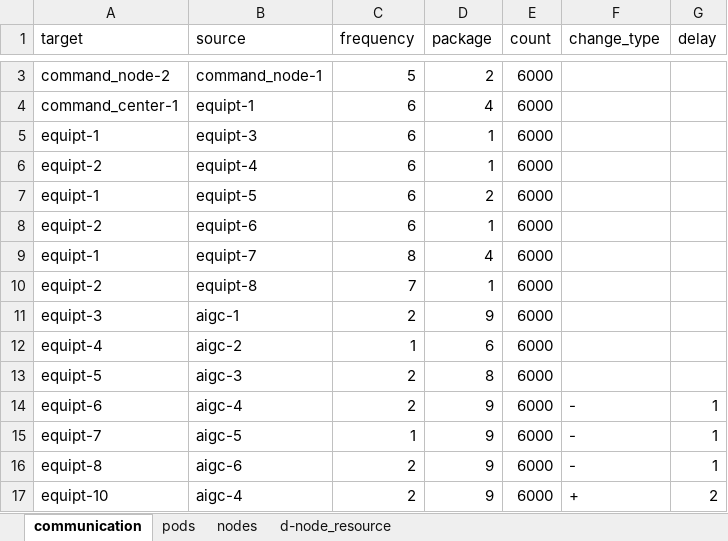
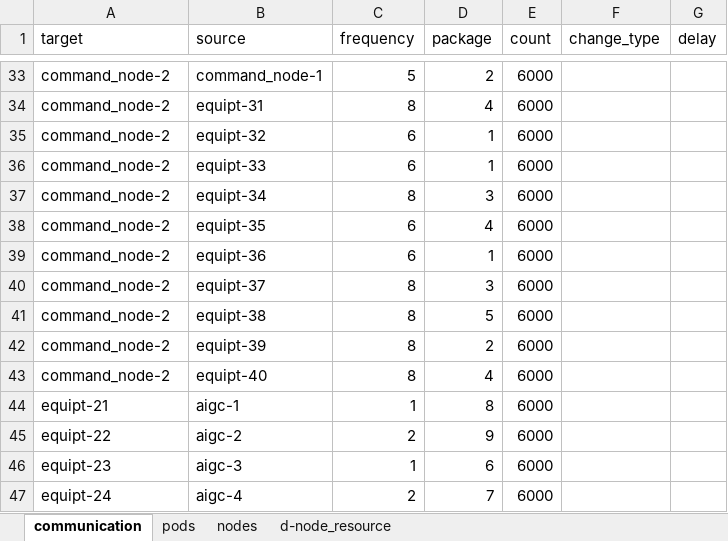
Before and after one commit to NoahAmethyst/affinity-model, an Excel workbook: data/亲和性试验配置.xlsx, sheet communication, drawn as a sheet; only a part is shown, gaps mark what is left out; values as stored, in another font and other column widths than the file's, no borders; removed rows and columns are numbered as before the commit, all else as after; the diff covers the shown part only; the diff names each change by its address in the sheet, - before the commit and + after, or states it on an @@ line.

```diff
--- a/data/亲和性试验配置.xlsx (sheet communication)
+++ b/data/亲和性试验配置.xlsx (sheet communication)
-A34 (target): command_center-1
+A34 (target): command_node-2
-B34 (source): equipt-1
+B34 (source): equipt-31
-C34 (frequency): 6
+C34 (frequency): 8
-A35 (target): equipt-1
+A35 (target): command_node-2
-B35 (source): equipt-3
+B35 (source): equipt-32
-A36 (target): equipt-2
+A36 (target): command_node-2
-B36 (source): equipt-4
+B36 (source): equipt-33
+row 37: command_node-2 | equipt-34 | 8 | 3 | 6000
-A38 (target): equipt-1
+A38 (target): command_node-2
-B38 (source): equipt-5
+B38 (source): equipt-35
-D38 (package): 2
+D38 (package): 4
-A39 (target): equipt-2
+A39 (target): command_node-2
-B39 (source): equipt-6
+B39 (source): equipt-36
+row 40: command_node-2 | equipt-37 | 8 | 3 | 6000
+row 41: command_node-2 | equipt-38 | 8 | 5 | 6000
+row 42: command_node-2 | equipt-39 | 8 | 2 | 6000
-A43 (target): equipt-1
+A43 (target): command_node-2
-B43 (source): equipt-7
+B43 (source): equipt-40
-row 10: equipt-2 | equipt-8 | 7 | 1 | 6000
+row 44: equipt-21 | aigc-1 | 1 | 8 | 6000
-A45 (target): equipt-3
+A45 (target): equipt-22
-B45 (source): aigc-1
+B45 (source): aigc-2
-A46 (target): equipt-4
+A46 (target): equipt-23
-B46 (source): aigc-2
+B46 (source): aigc-3
-A47 (target): equipt-5
+A47 (target): equipt-24
-B47 (source): aigc-3
+B47 (source): aigc-4
-D47 (package): 8
+D47 (package): 7
-row 14: equipt-6 | aigc-4 | 2 | 9 | 6000 | - | 1
-row 15: equipt-7 | aigc-5 | 1 | 9 | 6000 | - | 1
-row 16: equipt-8 | aigc-6 | 2 | 9 | 6000 | - | 1
-row 17: equipt-10 | aigc-4 | 2 | 9 | 6000 | + | 2
```
Also changed, not shown: 34 added rows and 7 edited cells elsewhere in this sheet, sheet pods, sheet d-node_resource, sheet nodes, 13 other files.
